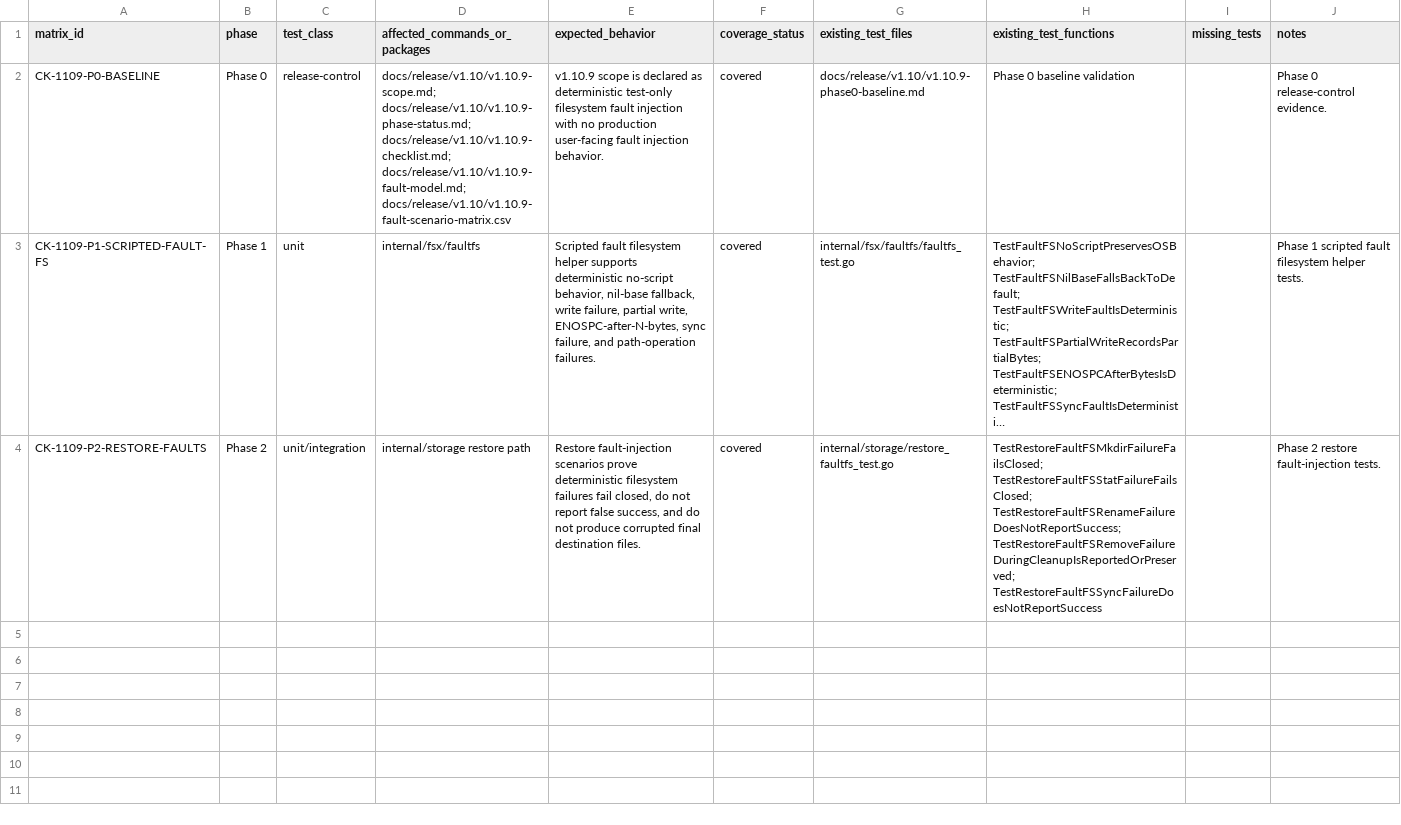
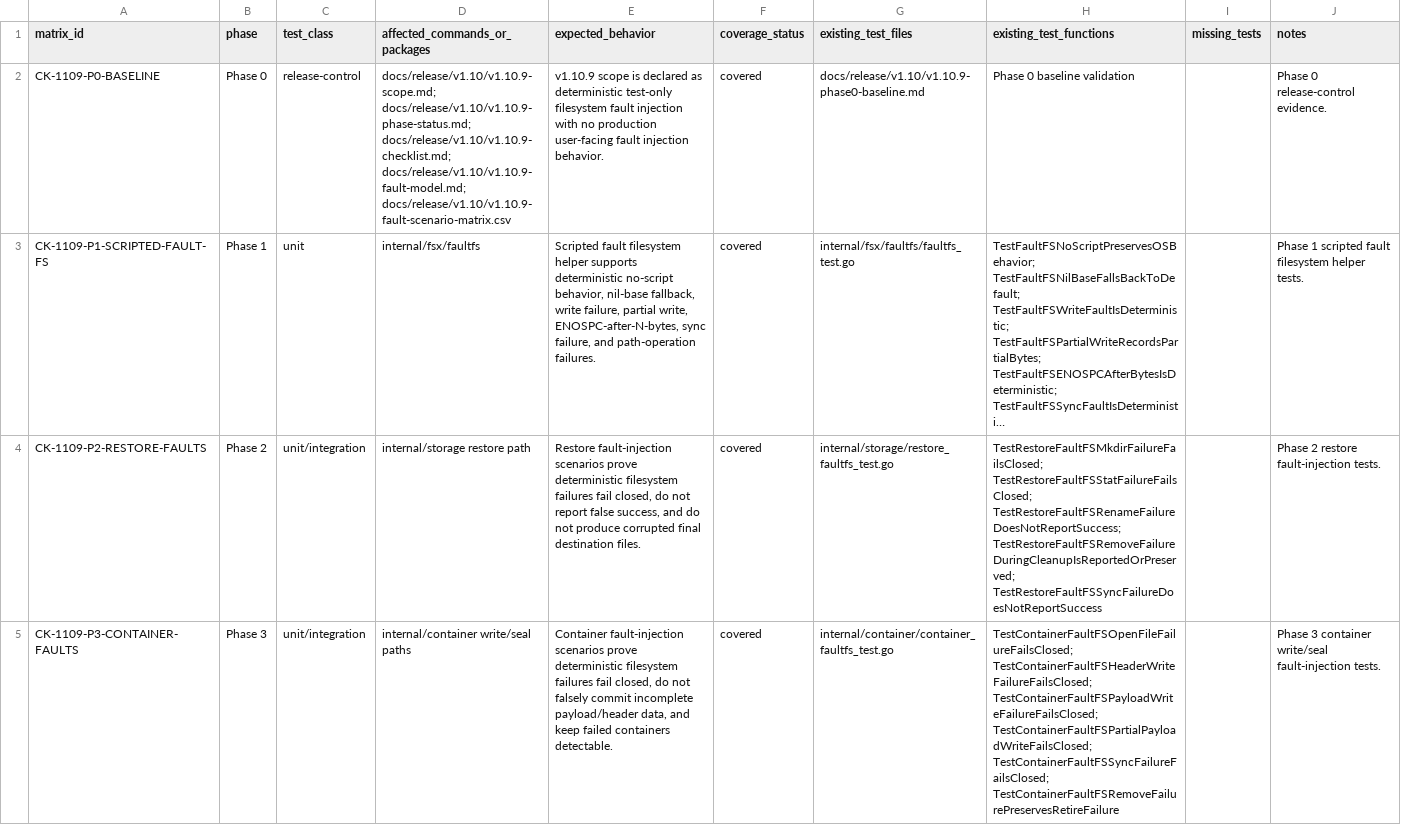
Before and after one commit to franchoy/coldkeep, a CSV file: docs/release/v1.10/v1.10.9-test-inventory.csv, drawn as a sheet; long unchanged cells end in …; the diff names each change by its address in the sheet, - before the commit and + after, or states it on an @@ line.

```diff
--- a/docs/release/v1.10/v1.10.9-test-inventory.csv
+++ b/docs/release/v1.10/v1.10.9-test-inventory.csv
+row 5: CK-1109-P3-CONTAINER-FAULTS | Phase 3 | unit/integration | internal/container write/seal paths | Container fault-injection scenarios prove deterministic filesystem failures fail closed, do not falsely commit incomplete payload/header data, and keep failed containers detectable. | covered | internal/container/container_faultfs_test.go | TestContainerFaultFSOpenFileFailureFailsClosed; TestContainerFaultFSHeaderWriteFailureFailsClosed; TestContainerFaultFSPayloadWriteFailureFailsClosed; TestContainerFaultFSPartialPayloadWriteFailsClosed; TestContainerFaultFSSyncFailureFailsClosed; TestContainerFaultFSRemoveFailurePreservesRetireFailure |  | Phase 3 container write/seal fault-injection tests.
```
Also changed, not shown: docs/release/v1.10/v1.10.9-fault-scenario-matrix.csv, 4 other files.
